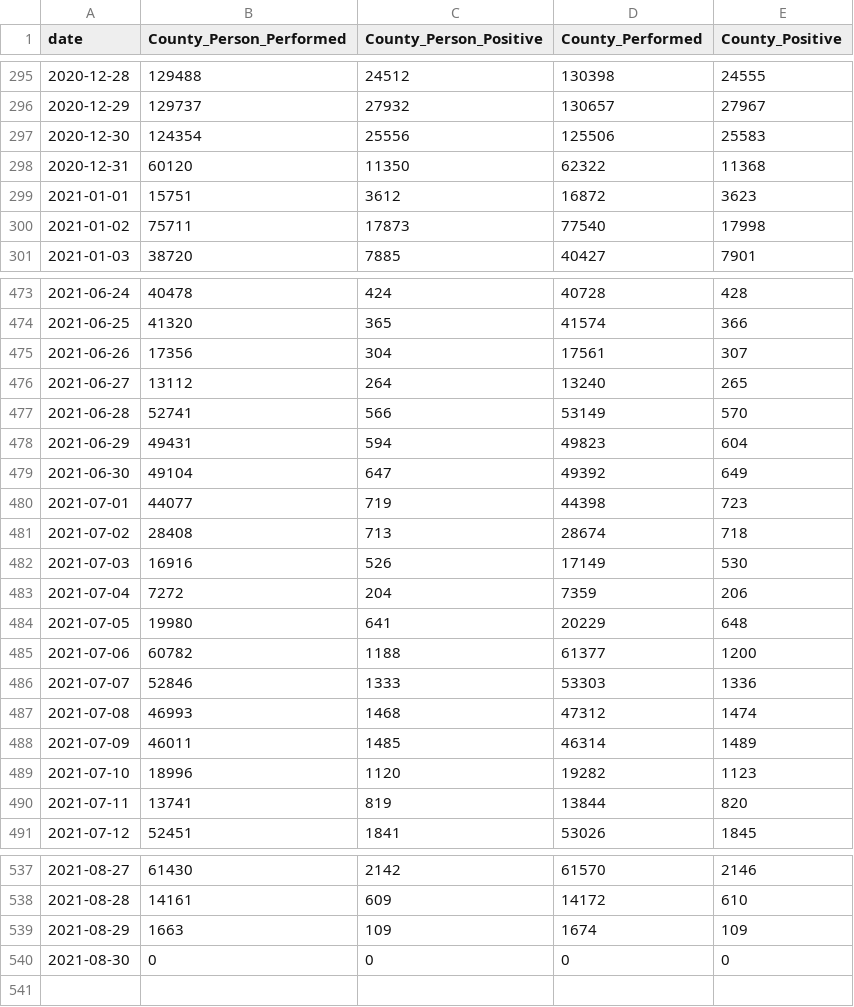
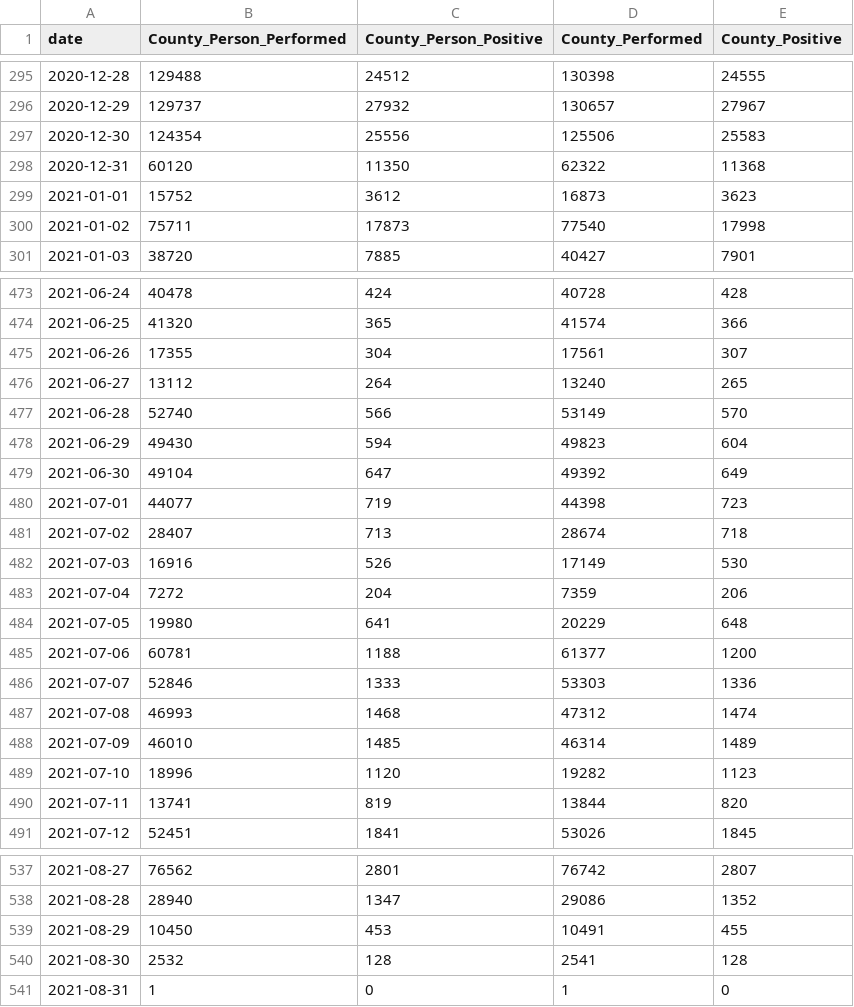
Before and after one commit to CityOfLosAngeles/covid19-indicators, a CSV file: data/county-city-testing.csv, drawn as a sheet; only a part is shown, gaps mark what is left out; the diff covers the shown part only.

Commit message:
Update county-city-testing.csv

```diff
--- a/data/county-city-testing.csv
+++ b/data/county-city-testing.csv
@@ -298,3 +298,3 @@ date,County_Person_Performed,County_Person_Positive,County_Performed,County_Posi
 2020-12-31,60120,11350,62322,11368
-2021-01-01,15751,3612,16872,3623
+2021-01-01,15752,3612,16873,3623
 2021-01-02,75711,17873,77540,17998
@@ -474,9 +474,9 @@ date,County_Person_Performed,County_Person_Positive,County_Performed,County_Posi
 2021-06-25,41320,365,41574,366
-2021-06-26,17356,304,17561,307
+2021-06-26,17355,304,17561,307
 2021-06-27,13112,264,13240,265
-2021-06-28,52741,566,53149,570
-2021-06-29,49431,594,49823,604
+2021-06-28,52740,566,53149,570
+2021-06-29,49430,594,49823,604
 2021-06-30,49104,647,49392,649
 2021-07-01,44077,719,44398,723
-2021-07-02,28408,713,28674,718
+2021-07-02,28407,713,28674,718
 2021-07-03,16916,526,17149,530
@@ -484,6 +484,6 @@ date,County_Person_Performed,County_Person_Positive,County_Performed,County_Posi
 2021-07-05,19980,641,20229,648
-2021-07-06,60782,1188,61377,1200
+2021-07-06,60781,1188,61377,1200
 2021-07-07,52846,1333,53303,1336
 2021-07-08,46993,1468,47312,1474
-2021-07-09,46011,1485,46314,1489
+2021-07-09,46010,1485,46314,1489
 2021-07-10,18996,1120,19282,1123
@@ -537,4 +537,5 @@ date,County_Person_Performed,County_Person_Positive,County_Performed,County_Posi
-2021-08-27,61430,2142,61570,2146
-2021-08-28,14161,609,14172,610
-2021-08-29,1663,109,1674,109
-2021-08-30,0,0,0,0
+2021-08-27,76562,2801,76742,2807
+2021-08-28,28940,1347,29086,1352
+2021-08-29,10450,453,10491,455
+2021-08-30,2532,128,2541,128
+2021-08-31,1,0,1,0
```
Also changed, not shown: 139 edited cells elsewhere in this file.
